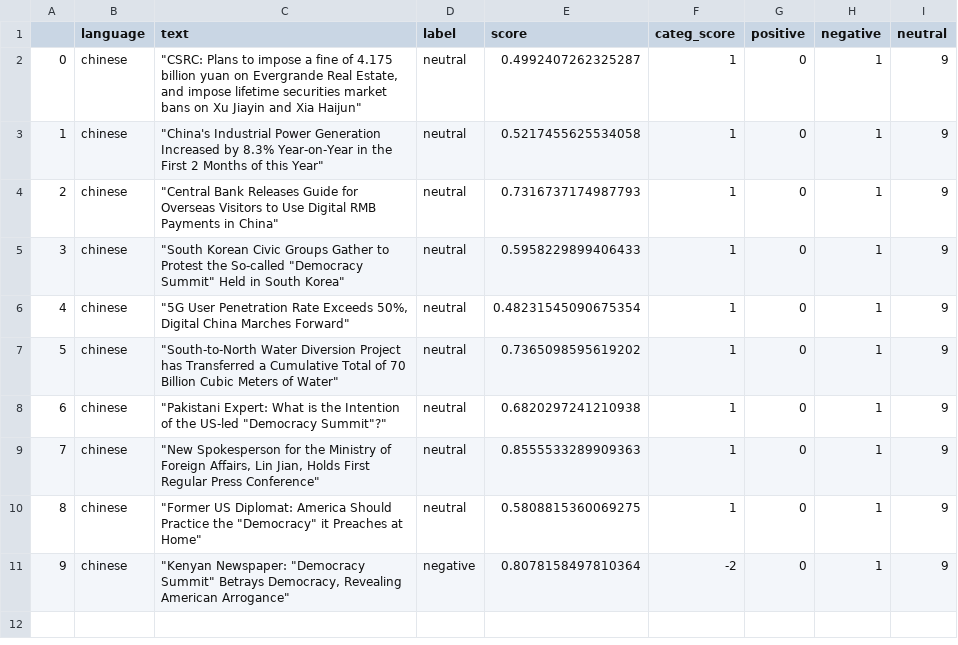
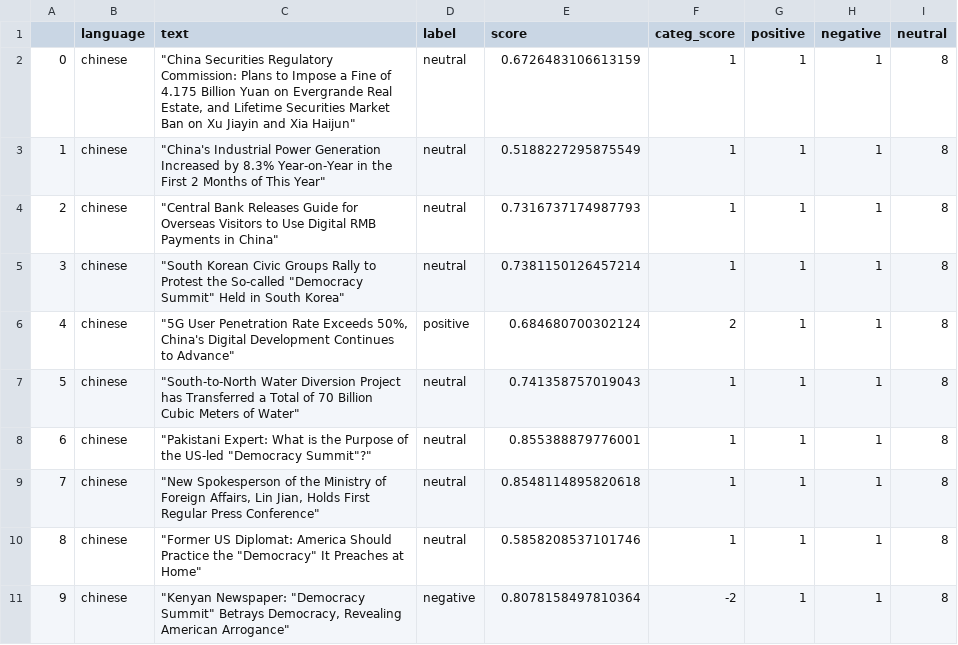
Before and after one commit to mfhan/translatenews, a CSV file: chinese.csv, drawn as a sheet.

```diff
--- a/chinese.csv
+++ b/chinese.csv
@@ -1,11 +1,11 @@
 ,language,text,label,score,categ_score,positive,negative,neutral
-0,chinese,"""CSRC: Plans to impose a fine of 4.175 billion yuan on Evergrande Real Estate, and impose lifetime securities market bans on Xu Jiayin and Xia Haijun""",neutral,0.4992407262325287,1,0,1,9
-1,chinese,"""China's Industrial Power Generation Increased by 8.3% Year-on-Year in the First 2 Months of this Year""",neutral,0.5217455625534058,1,0,1,9
-2,chinese,"""Central Bank Releases Guide for Overseas Visitors to Use Digital RMB Payments in China""",neutral,0.7316737174987793,1,0,1,9
-3,chinese,"""South Korean Civic Groups Gather to Protest the So-called ""Democracy Summit"" Held in South Korea""",neutral,0.5958229899406433,1,0,1,9
-4,chinese,"""5G User Penetration Rate Exceeds 50%, Digital China Marches Forward""",neutral,0.48231545090675354,1,0,1,9
-5,chinese,"""South-to-North Water Diversion Project has Transferred a Cumulative Total of 70 Billion Cubic Meters of Water""",neutral,0.7365098595619202,1,0,1,9
-6,chinese,"""Pakistani Expert: What is the Intention of the US-led ""Democracy Summit""?""",neutral,0.6820297241210938,1,0,1,9
-7,chinese,"""New Spokesperson for the Ministry of Foreign Affairs, Lin Jian, Holds First Regular Press Conference""",neutral,0.8555533289909363,1,0,1,9
-8,chinese,"""Former US Diplomat: America Should Practice the ""Democracy"" it Preaches at Home""",neutral,0.5808815360069275,1,0,1,9
-9,chinese,"""Kenyan Newspaper: ""Democracy Summit"" Betrays Democracy, Revealing American Arrogance""",negative,0.8078158497810364,-2,0,1,9
+0,chinese,"""China Securities Regulatory Commission: Plans to Impose a Fine of 4.175 Billion Yuan on Evergrande Real Estate, and Lifetime Securities Market Ban on Xu Jiayin and Xia Haijun""",neutral,0.6726483106613159,1,1,1,8
+1,chinese,"""China's Industrial Power Generation Increased by 8.3% Year-on-Year in the First 2 Months of This Year""",neutral,0.5188227295875549,1,1,1,8
+2,chinese,"""Central Bank Releases Guide for Overseas Visitors to Use Digital RMB Payments in China""",neutral,0.7316737174987793,1,1,1,8
+3,chinese,"""South Korean Civic Groups Rally to Protest the So-called ""Democracy Summit"" Held in South Korea""",neutral,0.7381150126457214,1,1,1,8
+4,chinese,"""5G User Penetration Rate Exceeds 50%, China's Digital Development Continues to Advance""",positive,0.684680700302124,2,1,1,8
+5,chinese,"""South-to-North Water Diversion Project has Transferred a Total of 70 Billion Cubic Meters of Water""",neutral,0.741358757019043,1,1,1,8
+6,chinese,"""Pakistani Expert: What is the Purpose of the US-led ""Democracy Summit""?""",neutral,0.855388879776001,1,1,1,8
+7,chinese,"""New Spokesperson of the Ministry of Foreign Affairs, Lin Jian, Holds First Regular Press Conference""",neutral,0.8548114895820618,1,1,1,8
+8,chinese,"""Former US Diplomat: America Should Practice the ""Democracy"" It Preaches at Home""",neutral,0.5858208537101746,1,1,1,8
+9,chinese,"""Kenyan Newspaper: ""Democracy Summit"" Betrays Democracy, Revealing American Arrogance""",negative,0.8078158497810364,-2,1,1,8
```
